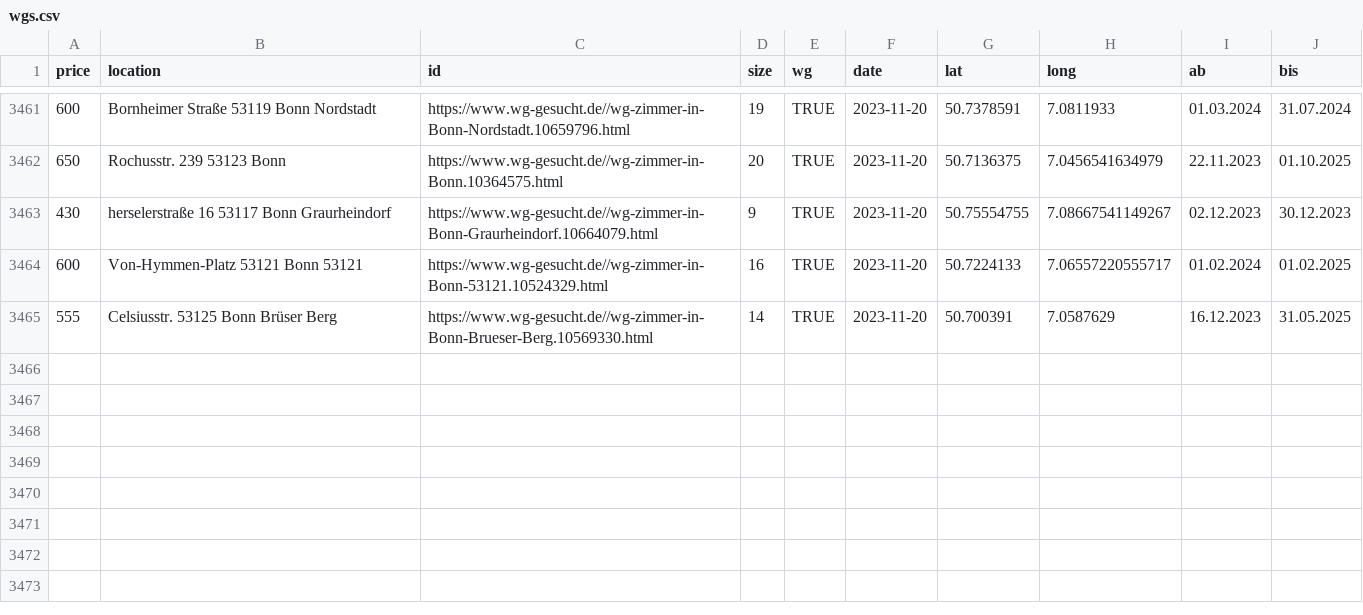
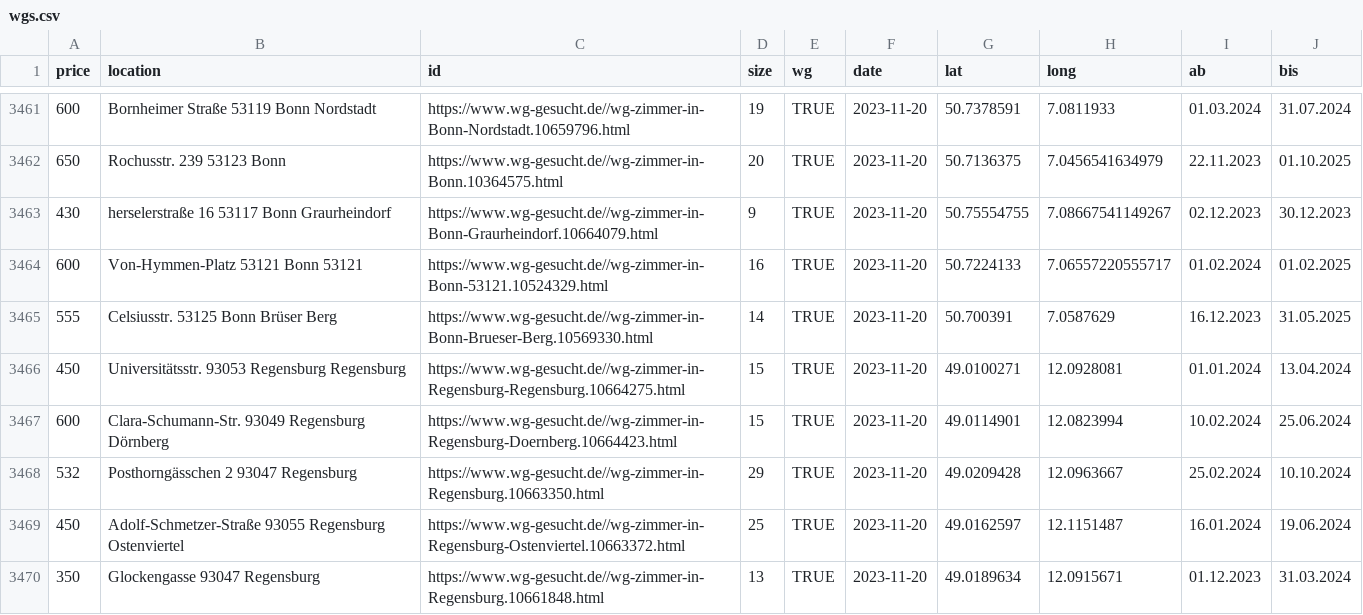
Before and after one commit to rkActions/aleatorio, a CSV file: _wgGesucht/analysis/wgs.csv, drawn as a sheet; only a part is shown, gaps mark what is left out.

```diff
--- a/_wgGesucht/analysis/wgs.csv
+++ b/_wgGesucht/analysis/wgs.csv
@@ -3492 +3492,6 @@
 555,"Celsiusstr. 53125 Bonn Brüser Berg","https://www.wg-gesucht.de//wg-zimmer-in-Bonn-Brueser-Berg.10569330.html",14,TRUE,2023-11-20,50.700391,7.0587629,"16.12.2023","31.05.2025"
+450,"Universitätsstr. 93053 Regensburg Regensburg","https://www.wg-gesucht.de//wg-zimmer-in-Regensburg-Regensburg.10664275.html",15,TRUE,2023-11-20,49.0100271,12.0928081,"01.01.2024","13.04.2024"
+600,"Clara-Schumann-Str. 93049 Regensburg Dörnberg","https://www.wg-gesucht.de//wg-zimmer-in-Regensburg-Doernberg.10664423.html",15,TRUE,2023-11-20,49.0114901,12.0823994,"10.02.2024","25.06.2024"
+532,"Posthorngässchen 2 93047 Regensburg","https://www.wg-gesucht.de//wg-zimmer-in-Regensburg.10663350.html",29,TRUE,2023-11-20,49.0209428,12.0963667,"25.02.2024","10.10.2024"
+450,"Adolf-Schmetzer-Straße 93055 Regensburg Ostenviertel","https://www.wg-gesucht.de//wg-zimmer-in-Regensburg-Ostenviertel.10663372.html",25,TRUE,2023-11-20,49.0162597,12.1151487,"16.01.2024","19.06.2024"
+350,"Glockengasse 93047 Regensburg","https://www.wg-gesucht.de//wg-zimmer-in-Regensburg.10661848.html",13,TRUE,2023-11-20,49.0189634,12.0915671,"01.12.2023","31.03.2024"
```
Also changed, not shown: _wgGesucht/analysis/nwgs.csv.
